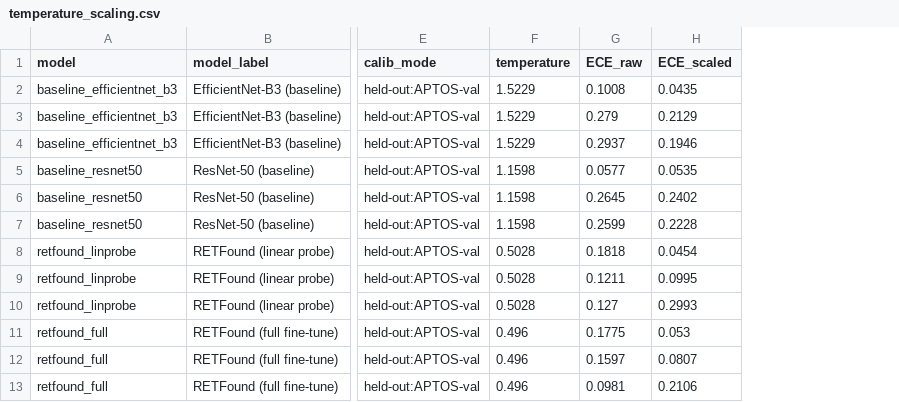
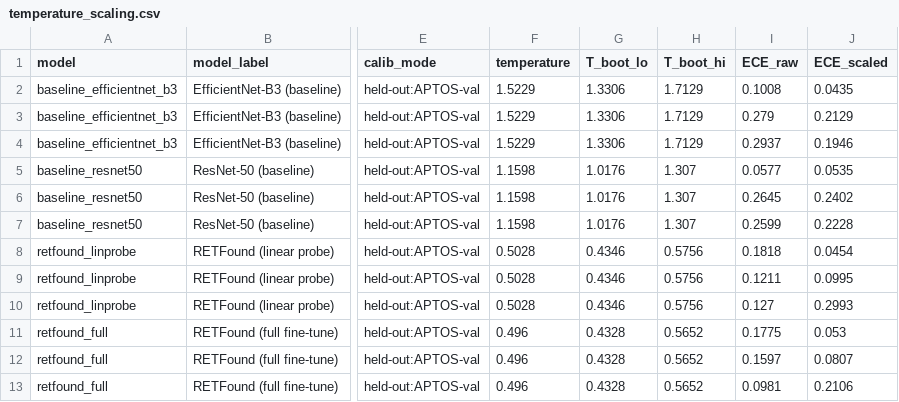
Before and after one commit to Pravinraje0761/DIABETICS-AND-FUNDUS-IMAGES, a CSV file: outputs/phase13/temperature_scaling.csv, drawn as a sheet; only a part is shown, gaps mark what is left out; the diff names each change by its address in the sheet, - before the commit and + after, or states it on an @@ line.

Commit message:
Phase 13: dedicated-calibration robustness for temperature scaling; --tag on trainers
Temperature scaling (answers "why fit T on the early-stopping val split?"):
- phase13_temperature_scaling.py --bootstrap-T: refits T on B resamples of the
  calibration set, reports the 95% interval. Val-split T is well-determined:
  EffNet 1.52 [1.33,1.71], ResNet 1.16 [1.02,1.31], RETFound both ~0.50
  [0.43,0.58].
- Second calibration source: a disjoint stratified subset of the APTOS *training*
  split (data_splits/aptos_calib_train.csv, 897 imgs; preds in
  outputs/phase13/calib_train/, result in outputs/phase13/traincalib/).
  RETFound's T is ~0.47-0.49 from BOTH sources and every external conclusion is
  identical; the CNNs' train-fit T flips <1 (expected in-sample overfit effect)
  and makes external ECE worse, i.e. training data is the wrong calibration
  source - the val split is correct, and the "in-domain recalibration is not an
  external safeguard" headline holds either way.
- main_standalone.tex Recalibration paragraph + Methods updated with the
  bootstrap CI and the train-subset check.

Seed-sweep infrastructure (Step 7 #4):
- train_baseline.py, train_retfound.py: new --tag arg suffixes all output
  filenames (e.g. --tag seed43 -> efficientnet_b3_seed43_best.pt) so multi-seed
  and ablation runs never overwrite the primary checkpoints. Default "" =
  unchanged.

```diff
--- a/outputs/phase13/temperature_scaling.csv
+++ b/outputs/phase13/temperature_scaling.csv
+column G (T_boot_lo), rows 2-13: 1.3306 | 1.3306 | 1.3306 | 1.0176 | 1.0176 | 1.0176 | 0.4346 | 0.4346 | 0.4346 | 0.4328 | 0.4328 | 0.4328
+column H (T_boot_hi), rows 2-13: 1.7129 | 1.7129 | 1.7129 | 1.307 | 1.307 | 1.307 | 0.5756 | 0.5756 | 0.5756 | 0.5652 | 0.5652 | 0.5652
```
Also changed, not shown: 16 other files.
